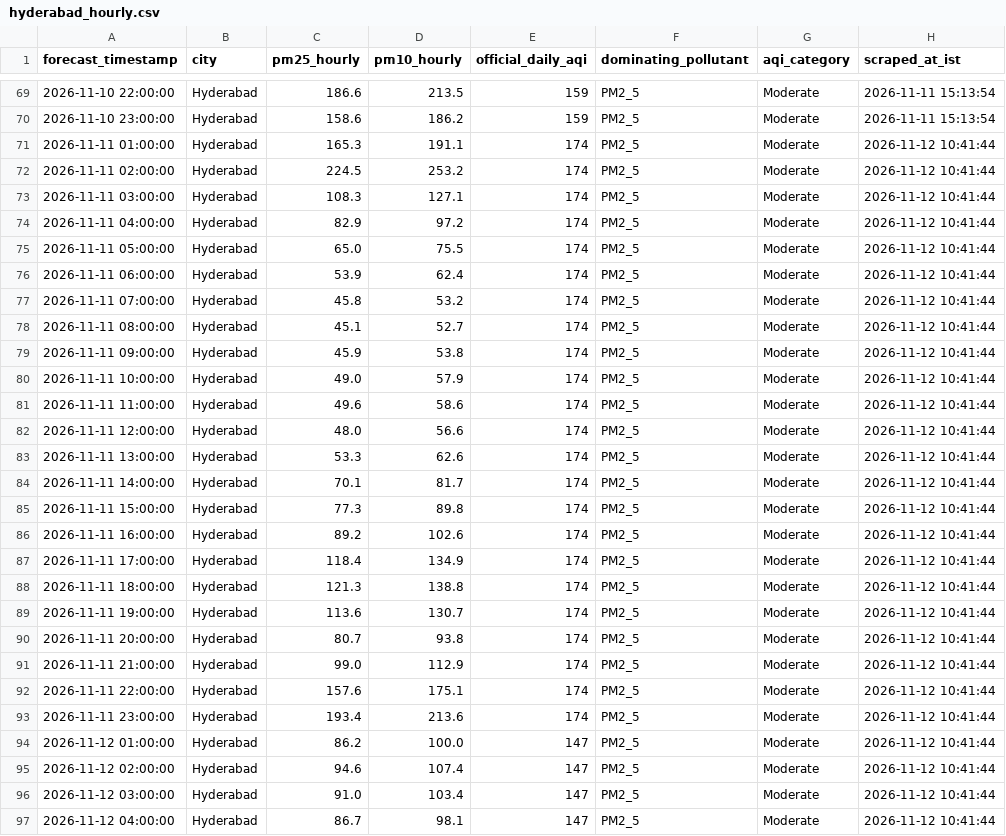
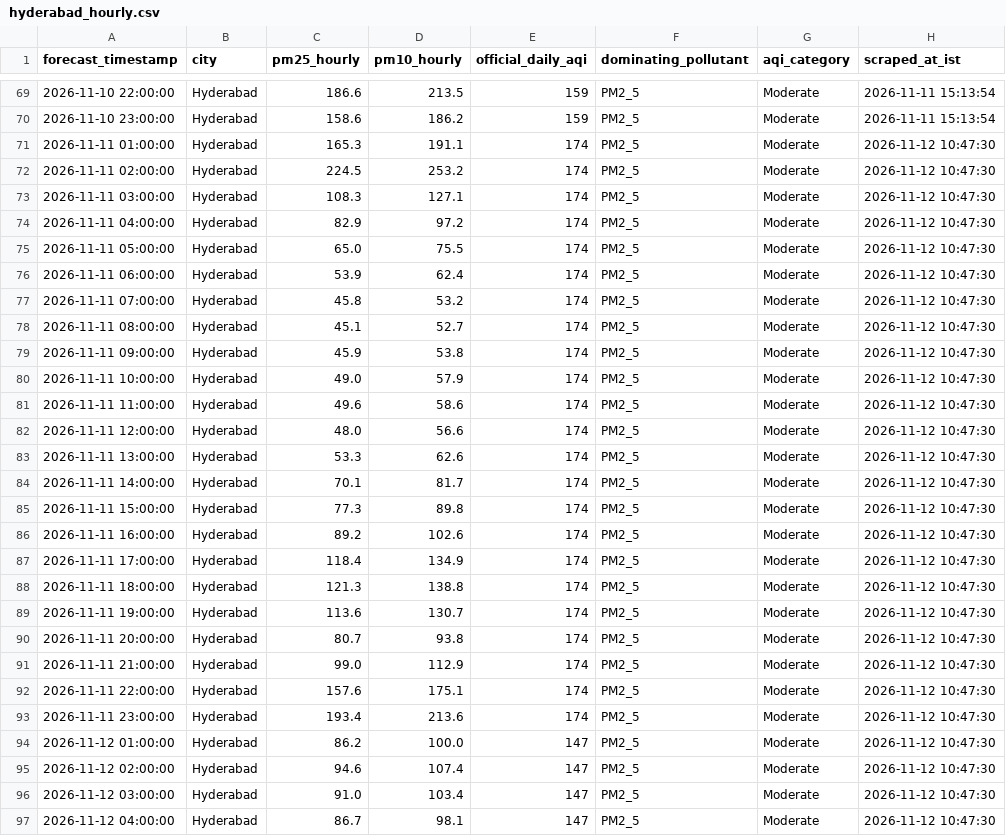
Before and after one commit to mrafiuddin50/imd-metro-aqi-forecast, a CSV file: data/cities/hyderabad_hourly.csv, drawn as a sheet; only a part is shown, gaps mark what is left out; the diff covers the shown part only.

```diff
--- a/data/cities/hyderabad_hourly.csv
+++ b/data/cities/hyderabad_hourly.csv
@@ -70,28 +70,28 @@ forecast_timestamp,city,pm25_hourly,pm10_hourly,official_daily_aqi,dominating_po
 2026-11-10 23:00:00,Hyderabad,158.6,186.2,159,PM2_5,Moderate,2026-11-11 15:13:54
-2026-11-11 01:00:00,Hyderabad,165.3,191.1,174,PM2_5,Moderate,2026-11-12 10:41:44
-2026-11-11 02:00:00,Hyderabad,224.5,253.2,174,PM2_5,Moderate,2026-11-12 10:41:44
-2026-11-11 03:00:00,Hyderabad,108.3,127.1,174,PM2_5,Moderate,2026-11-12 10:41:44
-2026-11-11 04:00:00,Hyderabad,82.9,97.2,174,PM2_5,Moderate,2026-11-12 10:41:44
-2026-11-11 05:00:00,Hyderabad,65.0,75.5,174,PM2_5,Moderate,2026-11-12 10:41:44
-2026-11-11 06:00:00,Hyderabad,53.9,62.4,174,PM2_5,Moderate,2026-11-12 10:41:44
-2026-11-11 07:00:00,Hyderabad,45.8,53.2,174,PM2_5,Moderate,2026-11-12 10:41:44
-2026-11-11 08:00:00,Hyderabad,45.1,52.7,174,PM2_5,Moderate,2026-11-12 10:41:44
-2026-11-11 09:00:00,Hyderabad,45.9,53.8,174,PM2_5,Moderate,2026-11-12 10:41:44
-2026-11-11 10:00:00,Hyderabad,49.0,57.9,174,PM2_5,Moderate,2026-11-12 10:41:44
-2026-11-11 11:00:00,Hyderabad,49.6,58.6,174,PM2_5,Moderate,2026-11-12 10:41:44
-2026-11-11 12:00:00,Hyderabad,48.0,56.6,174,PM2_5,Moderate,2026-11-12 10:41:44
-2026-11-11 13:00:00,Hyderabad,53.3,62.6,174,PM2_5,Moderate,2026-11-12 10:41:44
-2026-11-11 14:00:00,Hyderabad,70.1,81.7,174,PM2_5,Moderate,2026-11-12 10:41:44
-2026-11-11 15:00:00,Hyderabad,77.3,89.8,174,PM2_5,Moderate,2026-11-12 10:41:44
-2026-11-11 16:00:00,Hyderabad,89.2,102.6,174,PM2_5,Moderate,2026-11-12 10:41:44
-2026-11-11 17:00:00,Hyderabad,118.4,134.9,174,PM2_5,Moderate,2026-11-12 10:41:44
-2026-11-11 18:00:00,Hyderabad,121.3,138.8,174,PM2_5,Moderate,2026-11-12 10:41:44
-2026-11-11 19:00:00,Hyderabad,113.6,130.7,174,PM2_5,Moderate,2026-11-12 10:41:44
-2026-11-11 20:00:00,Hyderabad,80.7,93.8,174,PM2_5,Moderate,2026-11-12 10:41:44
-2026-11-11 21:00:00,Hyderabad,99.0,112.9,174,PM2_5,Moderate,2026-11-12 10:41:44
-2026-11-11 22:00:00,Hyderabad,157.6,175.1,174,PM2_5,Moderate,2026-11-12 10:41:44
-2026-11-11 23:00:00,Hyderabad,193.4,213.6,174,PM2_5,Moderate,2026-11-12 10:41:44
-2026-11-12 01:00:00,Hyderabad,86.2,100.0,147,PM2_5,Moderate,2026-11-12 10:41:44
-2026-11-12 02:00:00,Hyderabad,94.6,107.4,147,PM2_5,Moderate,2026-11-12 10:41:44
-2026-11-12 03:00:00,Hyderabad,91.0,103.4,147,PM2_5,Moderate,2026-11-12 10:41:44
-2026-11-12 04:00:00,Hyderabad,86.7,98.1,147,PM2_5,Moderate,2026-11-12 10:41:44
+2026-11-11 01:00:00,Hyderabad,165.3,191.1,174,PM2_5,Moderate,2026-11-12 10:47:30
+2026-11-11 02:00:00,Hyderabad,224.5,253.2,174,PM2_5,Moderate,2026-11-12 10:47:30
+2026-11-11 03:00:00,Hyderabad,108.3,127.1,174,PM2_5,Moderate,2026-11-12 10:47:30
+2026-11-11 04:00:00,Hyderabad,82.9,97.2,174,PM2_5,Moderate,2026-11-12 10:47:30
+2026-11-11 05:00:00,Hyderabad,65.0,75.5,174,PM2_5,Moderate,2026-11-12 10:47:30
+2026-11-11 06:00:00,Hyderabad,53.9,62.4,174,PM2_5,Moderate,2026-11-12 10:47:30
+2026-11-11 07:00:00,Hyderabad,45.8,53.2,174,PM2_5,Moderate,2026-11-12 10:47:30
+2026-11-11 08:00:00,Hyderabad,45.1,52.7,174,PM2_5,Moderate,2026-11-12 10:47:30
+2026-11-11 09:00:00,Hyderabad,45.9,53.8,174,PM2_5,Moderate,2026-11-12 10:47:30
+2026-11-11 10:00:00,Hyderabad,49.0,57.9,174,PM2_5,Moderate,2026-11-12 10:47:30
+2026-11-11 11:00:00,Hyderabad,49.6,58.6,174,PM2_5,Moderate,2026-11-12 10:47:30
+2026-11-11 12:00:00,Hyderabad,48.0,56.6,174,PM2_5,Moderate,2026-11-12 10:47:30
+2026-11-11 13:00:00,Hyderabad,53.3,62.6,174,PM2_5,Moderate,2026-11-12 10:47:30
+2026-11-11 14:00:00,Hyderabad,70.1,81.7,174,PM2_5,Moderate,2026-11-12 10:47:30
+2026-11-11 15:00:00,Hyderabad,77.3,89.8,174,PM2_5,Moderate,2026-11-12 10:47:30
+2026-11-11 16:00:00,Hyderabad,89.2,102.6,174,PM2_5,Moderate,2026-11-12 10:47:30
+2026-11-11 17:00:00,Hyderabad,118.4,134.9,174,PM2_5,Moderate,2026-11-12 10:47:30
+2026-11-11 18:00:00,Hyderabad,121.3,138.8,174,PM2_5,Moderate,2026-11-12 10:47:30
+2026-11-11 19:00:00,Hyderabad,113.6,130.7,174,PM2_5,Moderate,2026-11-12 10:47:30
+2026-11-11 20:00:00,Hyderabad,80.7,93.8,174,PM2_5,Moderate,2026-11-12 10:47:30
+2026-11-11 21:00:00,Hyderabad,99.0,112.9,174,PM2_5,Moderate,2026-11-12 10:47:30
+2026-11-11 22:00:00,Hyderabad,157.6,175.1,174,PM2_5,Moderate,2026-11-12 10:47:30
+2026-11-11 23:00:00,Hyderabad,193.4,213.6,174,PM2_5,Moderate,2026-11-12 10:47:30
+2026-11-12 01:00:00,Hyderabad,86.2,100.0,147,PM2_5,Moderate,2026-11-12 10:47:30
+2026-11-12 02:00:00,Hyderabad,94.6,107.4,147,PM2_5,Moderate,2026-11-12 10:47:30
+2026-11-12 03:00:00,Hyderabad,91.0,103.4,147,PM2_5,Moderate,2026-11-12 10:47:30
+2026-11-12 04:00:00,Hyderabad,86.7,98.1,147,PM2_5,Moderate,2026-11-12 10:47:30
```
Also changed, not shown: 65 edited cells elsewhere in this file, data/cities/bengaluru_hourly.csv, data/cities/chennai_hourly.csv, 7 other files.
